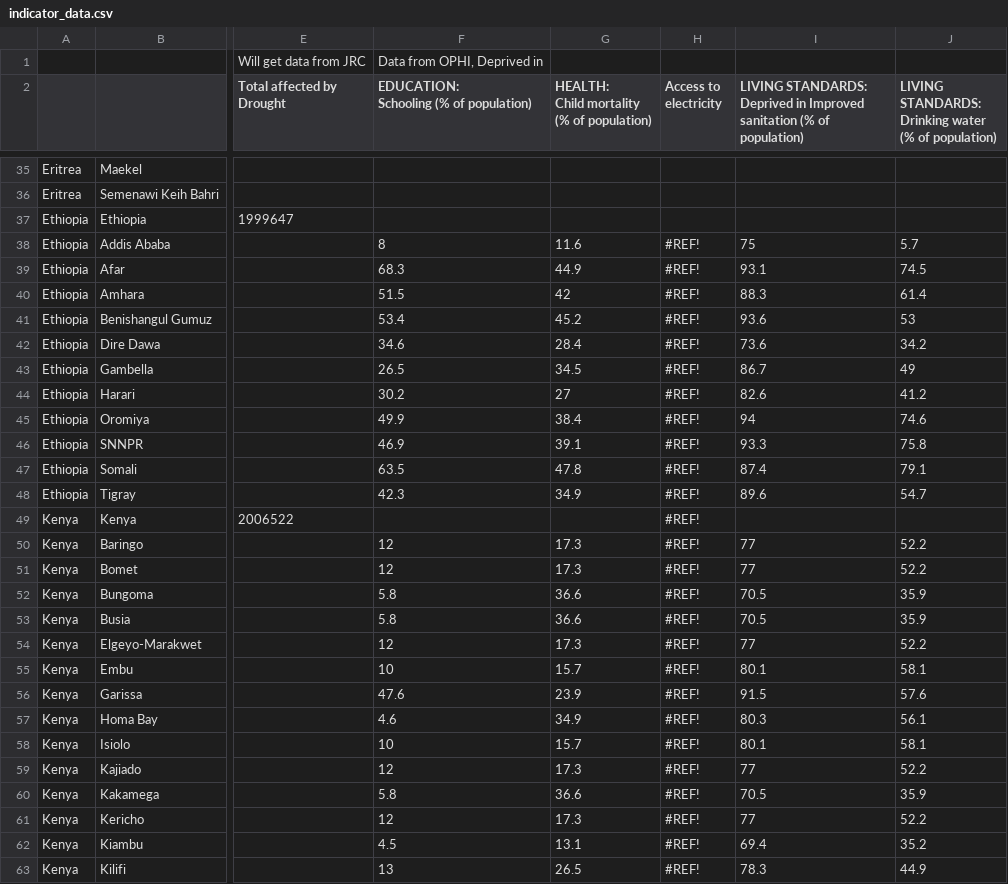
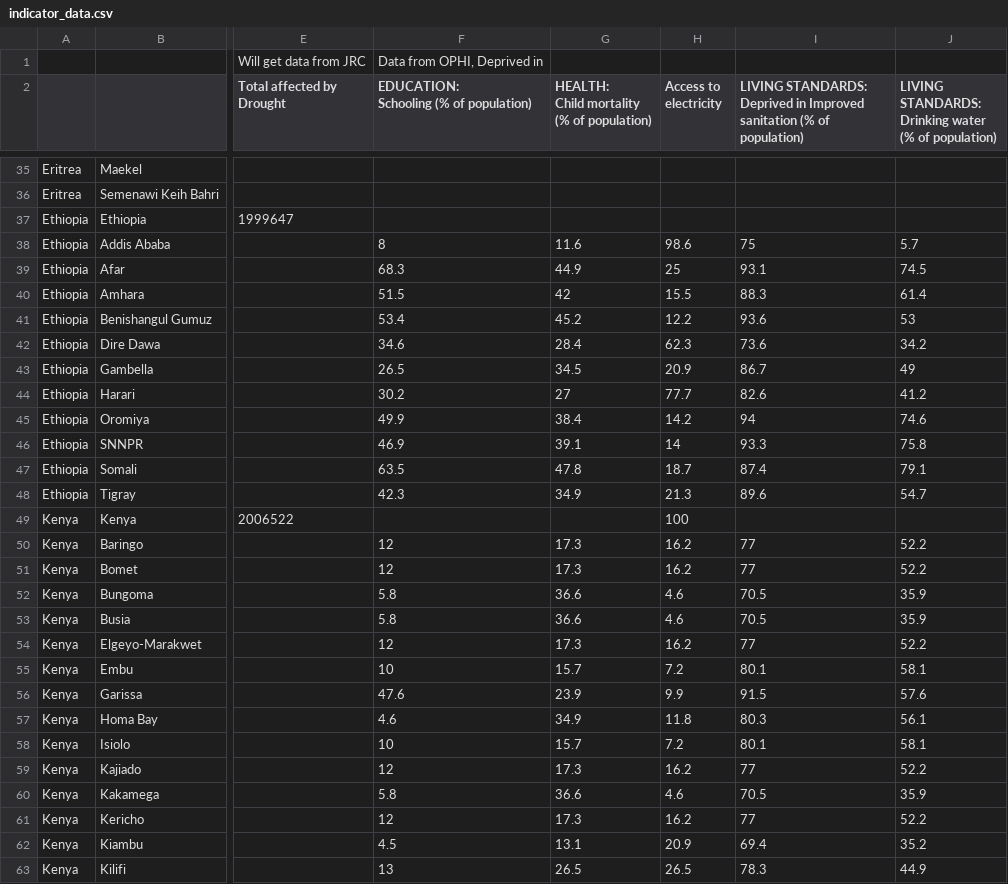
Before and after one commit to luiscape/hdxviz-eastafrica-data-heatmap, a CSV file: data/indicator_data.csv, drawn as a sheet; only a part is shown, gaps mark what is left out; the diff covers the shown part only; the diff names each change by its address in the sheet, - before the commit and + after, or states it on an @@ line.

Commit message:
cleaning data at source

```diff
--- a/data/indicator_data.csv
+++ b/data/indicator_data.csv
-H38 (Access to electricity): #REF!
+H38 (Access to electricity): 98.6
-H39 (Access to electricity): #REF!
+H39 (Access to electricity): 25
-H40 (Access to electricity): #REF!
+H40 (Access to electricity): 15.5
-H41 (Access to electricity): #REF!
+H41 (Access to electricity): 12.2
-H42 (Access to electricity): #REF!
+H42 (Access to electricity): 62.3
-H43 (Access to electricity): #REF!
+H43 (Access to electricity): 20.9
-H44 (Access to electricity): #REF!
+H44 (Access to electricity): 77.7
-H45 (Access to electricity): #REF!
+H45 (Access to electricity): 14.2
-H46 (Access to electricity): #REF!
+H46 (Access to electricity): 14
-H47 (Access to electricity): #REF!
+H47 (Access to electricity): 18.7
-H48 (Access to electricity): #REF!
+H48 (Access to electricity): 21.3
-H49 (Access to electricity): #REF!
+H49 (Access to electricity): 100
-H50:H51 (Access to electricity): #REF!
+H50:H51 (Access to electricity): 16.2
-H52:H53 (Access to electricity): #REF!
+H52:H53 (Access to electricity): 4.6
-H54 (Access to electricity): #REF!
+H54 (Access to electricity): 16.2
-H55 (Access to electricity): #REF!
+H55 (Access to electricity): 7.2
-H56 (Access to electricity): #REF!
+H56 (Access to electricity): 9.9
-H57 (Access to electricity): #REF!
+H57 (Access to electricity): 11.8
-H58 (Access to electricity): #REF!
+H58 (Access to electricity): 7.2
-H59 (Access to electricity): #REF!
+H59 (Access to electricity): 16.2
-H60 (Access to electricity): #REF!
+H60 (Access to electricity): 4.6
-H61 (Access to electricity): #REF!
+H61 (Access to electricity): 16.2
-H62 (Access to electricity): #REF!
+H62 (Access to electricity): 20.9
-H63 (Access to electricity): #REF!
+H63 (Access to electricity): 26.5
```
Also changed, not shown: 100 edited cells elsewhere in this file, data/indicator_data _indicator_assessment .csv, 4 other files.
